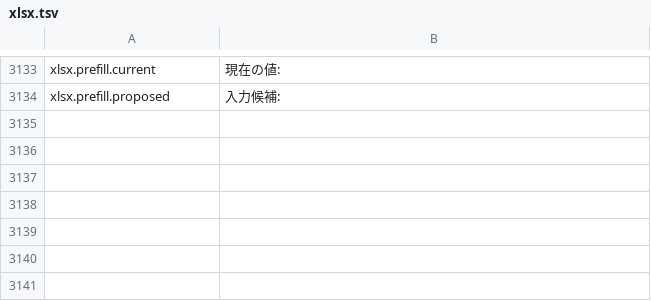
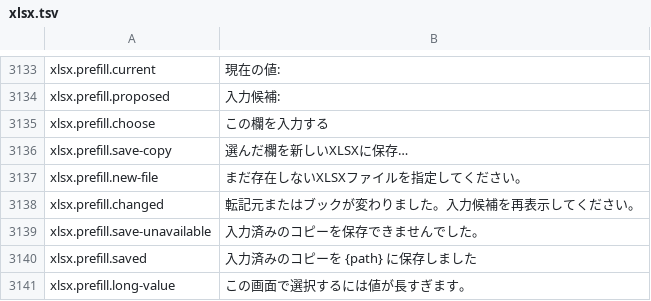
Before and after one commit to masanork/ibis-office, a TSV file: crates/ibis-office-base/i18n/ja/xlsx.tsv, drawn as a sheet; only a part is shown, gaps mark what is left out; the diff names each change by its address in the sheet, - before the commit and + after, or states it on an @@ line.

Commit message:
Save selected desktop prefill candidates as a new workbook

```diff
--- a/crates/ibis-office-base/i18n/ja/xlsx.tsv
+++ b/crates/ibis-office-base/i18n/ja/xlsx.tsv
+row 3135: xlsx.prefill.choose | この欄を入力する
+row 3136: xlsx.prefill.save-copy | 選んだ欄を新しいXLSXに保存…
+row 3137: xlsx.prefill.new-file | まだ存在しないXLSXファイルを指定してください。
+row 3138: xlsx.prefill.changed | 転記元またはブックが変わりました。入力候補を再表示してください。
+row 3139: xlsx.prefill.save-unavailable | 入力済みのコピーを保存できませんでした。
+row 3140: xlsx.prefill.saved | 入力済みのコピーを {path} に保存しました
+row 3141: xlsx.prefill.long-value | この画面で選択するには値が長すぎます。
```
Also changed, not shown: crates/ibis-office-base/i18n/en/xlsx.tsv, 10 other files.
